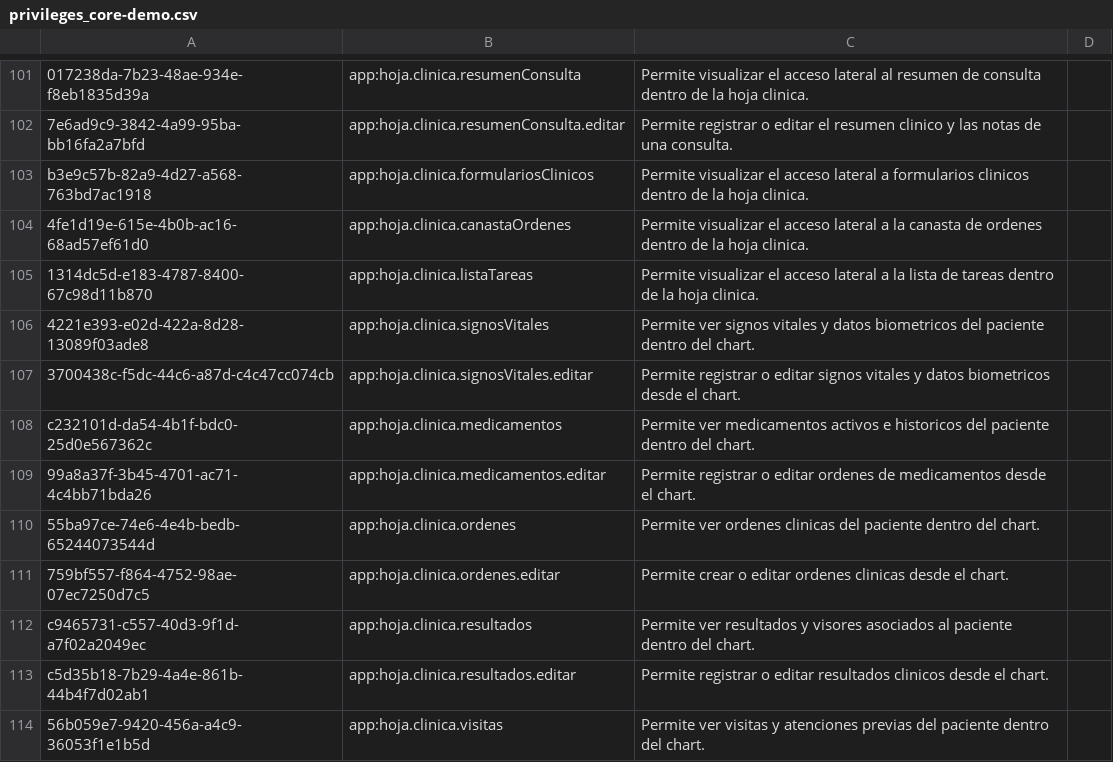
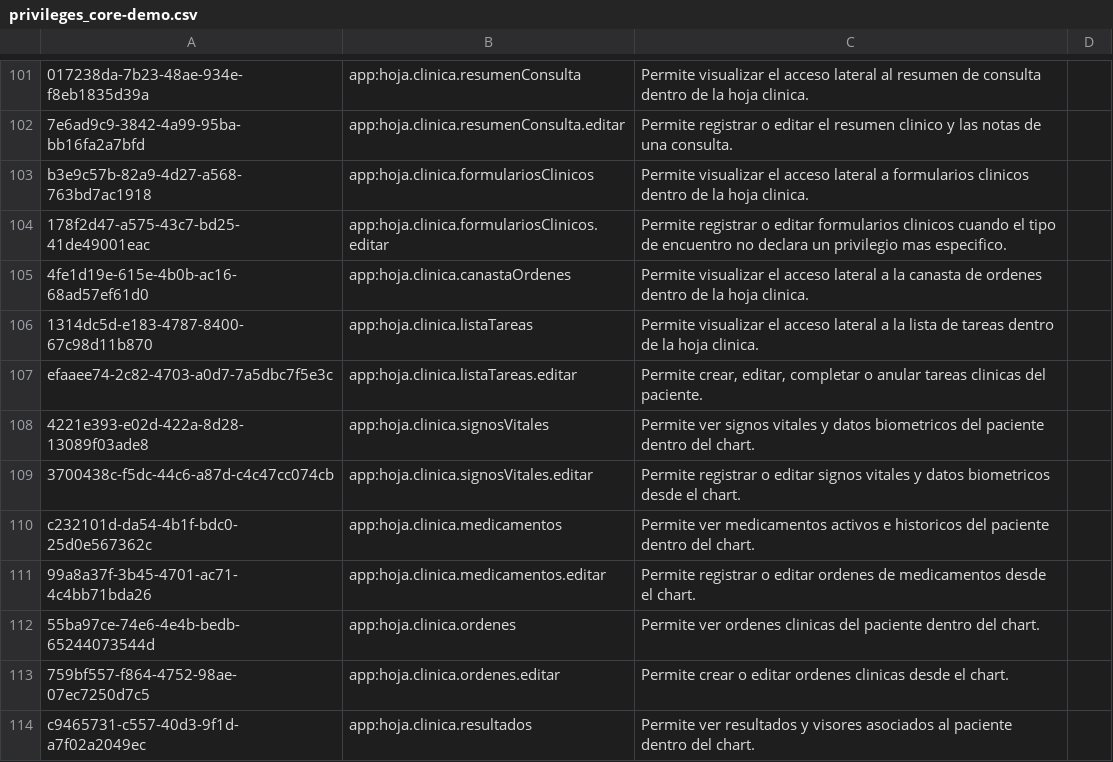
Before and after one commit to PROYECTO-SANTACLOTILDE/sihsalus-content-referenceapplication, a CSV file: configuration/backend_configuration/privileges/privileges_core-demo.csv, drawn as a sheet; only a part is shown, gaps mark what is left out; the shorter side is filled out with more unchanged rows; the diff names each change by its address in the sheet, - before the commit and + after, or states it on an @@ line.

Commit message:
feat(rbac): separate clinical mutation privileges

```diff
--- a/configuration/backend_configuration/privileges/privileges_core-demo.csv
+++ b/configuration/backend_configuration/privileges/privileges_core-demo.csv
+row 104: 178f2d47-a575-43c7-bd25-41de49001eac | app:hoja.clinica.formulariosClinicos.editar | Permite registrar o editar formularios clinicos cuando el tipo de encuentro no declara un privilegio mas especifico.
+row 107: efaaee74-2c82-4703-a0d7-7a5dbc7f5e3c | app:hoja.clinica.listaTareas.editar | Permite crear, editar, completar o anular tareas clinicas del paciente.
```
Also changed, not shown: configuration/backend_configuration/roles/roles-core.csv, 2 other files.
